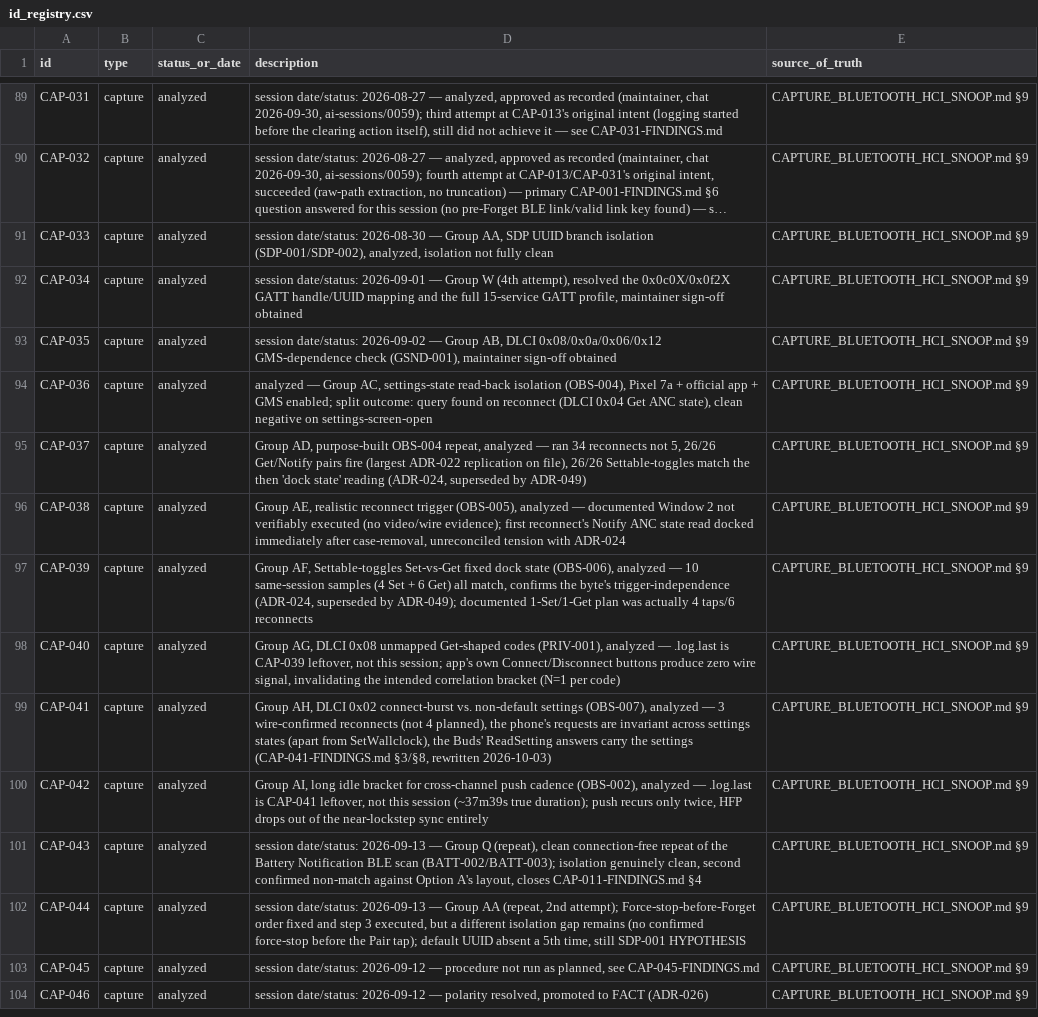
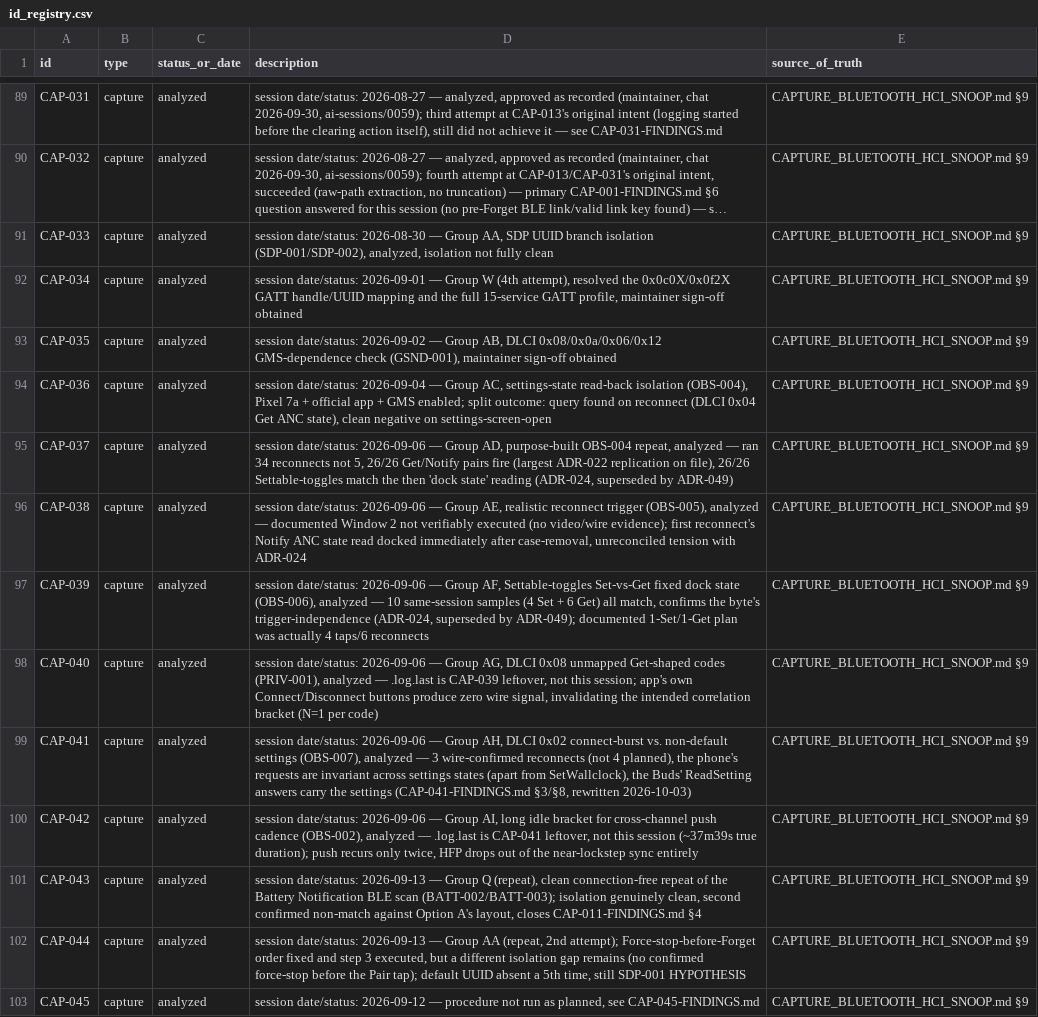
Before and after one commit to tedsluis/opencontrolpixelbudspro2, a CSV file: id_registry.csv, drawn as a sheet; only a part is shown, gaps mark what is left out; the shorter side is filled out with more unchanged rows; long unchanged cells end in ….

```diff
--- a/id_registry.csv
+++ b/id_registry.csv
@@ -93,9 +93,9 @@ CAP-034,capture,analyzed,"session date/status: 2026-09-01 — Group W (4th attem
 CAP-035,capture,analyzed,"session date/status: 2026-09-02 — Group AB, DLCI 0x08/0x0a/0x06/0x12 GMS-dependence check (GSND-001), maintainer sign-off obtained",CAPTURE_BLUETOOTH_HCI_SNOOP.md §9
-CAP-036,capture,analyzed,"analyzed — Group AC, settings-state read-back isolation (OBS-004), Pixel 7a + official app + GMS enabled; split outcome: query found on reconnect (DLCI 0x04 Get ANC state), clean negative on settings-screen-open",CAPTURE_BLUETOOTH_HCI_SNOOP.md §9
-CAP-037,capture,analyzed,"Group AD, purpose-built OBS-004 repeat, analyzed — ran 34 reconnects not 5, 26/26 Get/Notify pairs fire (largest ADR-022 replication on file), 26/26 Settable-toggles match the then 'dock state' reading (ADR-024, superseded by ADR-049)",CAPTURE_BLUETOOTH_HCI_SNOOP.md §9
-CAP-038,capture,analyzed,"Group AE, realistic reconnect trigger (OBS-005), analyzed — documented Window 2 not verifiably executed (no video/wire evidence); first reconnect's Notify ANC state read docked immediately after case-removal, unreconciled tension with ADR-024",CAPTURE_BLUETOOTH_HCI_SNOOP.md §9
-CAP-039,capture,analyzed,"Group AF, Settable-toggles Set-vs-Get fixed dock state (OBS-006), analyzed — 10 same-session samples (4 Set + 6 Get) all match, confirms the byte's trigger-independence (ADR-024, superseded by ADR-049); documented 1-Set/1-Get plan was actually 4 taps/6 reconnects",CAPTURE_BLUETOOTH_HCI_SNOOP.md §9
-CAP-040,capture,analyzed,"Group AG, DLCI 0x08 unmapped Get-shaped codes (PRIV-001), analyzed — .log.last is CAP-039 leftover, not this session; app's own Connect/Disconnect buttons produce zero wire signal, invalidating the intended correlation bracket (N=1 per code)",CAPTURE_BLUETOOTH_HCI_SNOOP.md §9
-CAP-041,capture,analyzed,"Group AH, DLCI 0x02 connect-burst vs. non-default settings (OBS-007), analyzed — 3 wire-confirmed reconnects (not 4 planned), the phone's requests are invariant across settings states (apart from SetWallclock), the Buds' ReadSetting answers carry the settings (CAP-041-FINDINGS.md §3/§8, rewritten 2026-10-03)",CAPTURE_BLUETOOTH_HCI_SNOOP.md §9
-CAP-042,capture,analyzed,"Group AI, long idle bracket for cross-channel push cadence (OBS-002), analyzed — .log.last is CAP-041 leftover, not this session (~37m39s true duration); push recurs only twice, HFP drops out of the near-lockstep sync entirely",CAPTURE_BLUETOOTH_HCI_SNOOP.md §9
+CAP-036,capture,analyzed,"session date/status: 2026-09-04 — Group AC, settings-state read-back isolation (OBS-004), Pixel 7a + official app + GMS enabled; split outcome: query found on reconnect (DLCI 0x04 Get ANC state), clean negative on settings-screen-open",CAPTURE_BLUETOOTH_HCI_SNOOP.md §9
+CAP-037,capture,analyzed,"session date/status: 2026-09-06 — Group AD, purpose-built OBS-004 repeat, analyzed — ran 34 reconnects not 5, 26/26 Get/Notify pairs fire (largest ADR-022 replication on file), 26/26 Settable-toggles match the then 'dock state' reading (ADR-024, superseded by ADR-049)",CAPTURE_BLUETOOTH_HCI_SNOOP.md §9
+CAP-038,capture,analyzed,"session date/status: 2026-09-06 — Group AE, realistic reconnect trigger (OBS-005), analyzed — documented Window 2 not verifiably executed (no video/wire evidence); first reconnect's Notify ANC state read docked immediately after case-removal, unreconciled tension with ADR-024",CAPTURE_BLUETOOTH_HCI_SNOOP.md §9
+CAP-039,capture,analyzed,"session date/status: 2026-09-06 — Group AF, Settable-toggles Set-vs-Get fixed dock state (OBS-006), analyzed — 10 same-session samples (4 Set + 6 Get) all match, confirms the byte's trigger-independence (ADR-024, superseded by ADR-049); documented 1-Set/1-Get plan was actually 4 taps/6 reconnects",CAPTURE_BLUETOOTH_HCI_SNOOP.md §9
+CAP-040,capture,analyzed,"session date/status: 2026-09-06 — Group AG, DLCI 0x08 unmapped Get-shaped codes (PRIV-001), analyzed — .log.last is CAP-039 leftover, not this session; app's own Connect/Disconnect buttons produce zero wire signal, invalidating the intended correlation bracket (N=1 per code)",CAPTURE_BLUETOOTH_HCI_SNOOP.md §9
+CAP-041,capture,analyzed,"session date/status: 2026-09-06 — Group AH, DLCI 0x02 connect-burst vs. non-default settings (OBS-007), analyzed — 3 wire-confirmed reconnects (not 4 planned), the phone's requests are invariant across settings states (apart from SetWallclock), the Buds' ReadSetting answers carry the settings (CAP-041-FINDINGS.md §3/§8, rewritten 2026-10-03)",CAPTURE_BLUETOOTH_HCI_SNOOP.md §9
+CAP-042,capture,analyzed,"session date/status: 2026-09-06 — Group AI, long idle bracket for cross-channel push cadence (OBS-002), analyzed — .log.last is CAP-041 leftover, not this session (~37m39s true duration); push recurs only twice, HFP drops out of the near-lockstep sync entirely",CAPTURE_BLUETOOTH_HCI_SNOOP.md §9
 CAP-043,capture,analyzed,"session date/status: 2026-09-13 — Group Q (repeat), clean connection-free repeat of the Battery Notification BLE scan (BATT-002/BATT-003); isolation genuinely clean, second confirmed non-match against Option A's layout, closes CAP-011-FINDINGS.md §4",CAPTURE_BLUETOOTH_HCI_SNOOP.md §9
```
Also changed, not shown: 8 other files.
